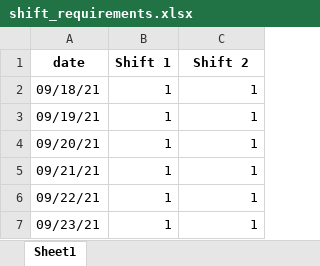
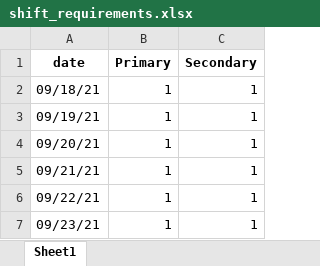
Before and after one commit to WinstonChenn/schedule-finder, an Excel workbook: data/elm_autumn_2021/shift_requirements.xlsx, sheet Sheet1, drawn as a sheet; only a part is shown; values as stored, in another font and other column widths than the file's, no borders; the diff names each change by its address in the sheet, - before the commit and + after, or states it on an @@ line.

Commit message:
add data preprocessing code

```diff
--- a/data/elm_autumn_2021/shift_requirements.xlsx (sheet Sheet1)
+++ b/data/elm_autumn_2021/shift_requirements.xlsx (sheet Sheet1)
-B1: Shift 1
+B1: Primary
-C1: Shift 2
+C1: Secondary
```
Also changed, not shown: data/lander_test/shift_requirements.xlsx, data/lander_test/staff_requirements.xlsx, 16 other files.
